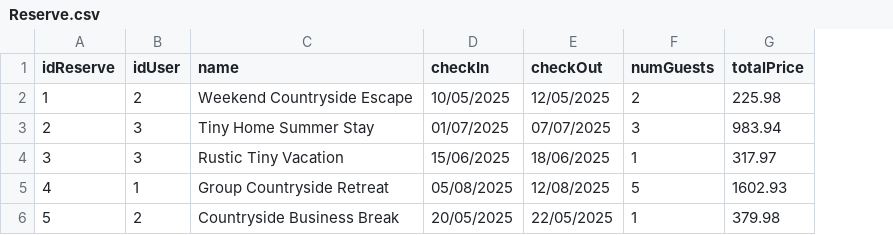
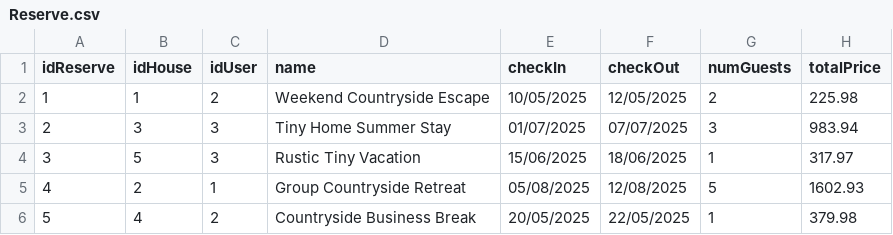
Before and after one commit to JonathanVillamizar-SKR7/StayNest, a CSV file: Dambnb-g-2/files/Reserve.csv, drawn as a sheet; the diff names each change by its address in the sheet, - before the commit and + after, or states it on an @@ line.

```diff
--- a/Dambnb-g-2/files/Reserve.csv
+++ b/Dambnb-g-2/files/Reserve.csv
+column B (idHouse), rows 2-6: 1 | 3 | 5 | 2 | 4
```
Also changed, not shown: Dambnb-g-2/files/Housing.csv, Dambnb-g-2/files/HousingFacilities.csv, 1 other file.
